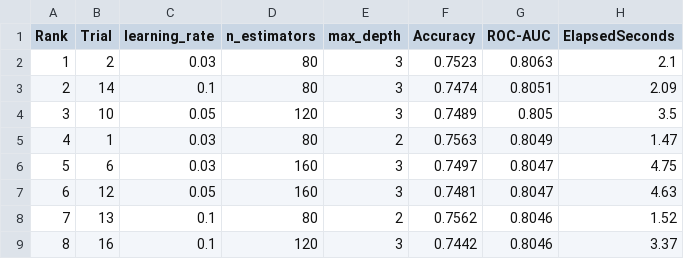
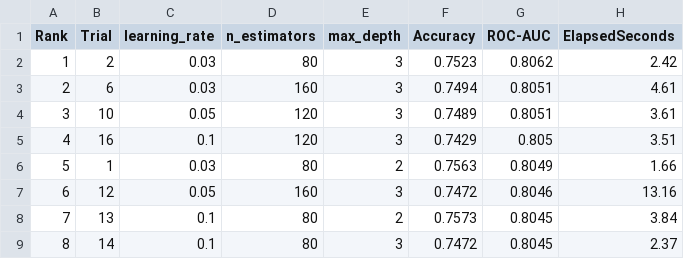
Before and after one commit to SKNETWORKS-FAMILY-AICAMP/SKN31-2nd-2Team, a CSV file: models/02_GradientBoosting/gb_tuning_top10_results.csv, drawn as a sheet; only a part is shown; the diff covers the shown part only.

```diff
--- a/models/02_GradientBoosting/gb_tuning_top10_results.csv
+++ b/models/02_GradientBoosting/gb_tuning_top10_results.csv
@@ -1,9 +1,9 @@
 Rank,Trial,learning_rate,n_estimators,max_depth,Accuracy,ROC-AUC,ElapsedSeconds
-1,2,0.03,80,3,0.7523,0.8063,2.1
-2,14,0.1,80,3,0.7474,0.8051,2.09
-3,10,0.05,120,3,0.7489,0.805,3.5
-4,1,0.03,80,2,0.7563,0.8049,1.47
-5,6,0.03,160,3,0.7497,0.8047,4.75
-6,12,0.05,160,3,0.7481,0.8047,4.63
-7,13,0.1,80,2,0.7562,0.8046,1.52
-8,16,0.1,120,3,0.7442,0.8046,3.37
+1,2,0.03,80,3,0.7523,0.8062,2.42
+2,6,0.03,160,3,0.7494,0.8051,4.61
+3,10,0.05,120,3,0.7489,0.8051,3.61
+4,16,0.1,120,3,0.7429,0.805,3.51
+5,1,0.03,80,2,0.7563,0.8049,1.66
+6,12,0.05,160,3,0.7472,0.8046,13.16
+7,13,0.1,80,2,0.7573,0.8045,3.84
+8,14,0.1,80,3,0.7472,0.8045,2.37
```
Also changed, not shown: 12 edited cells elsewhere in this file, 7 other files.
